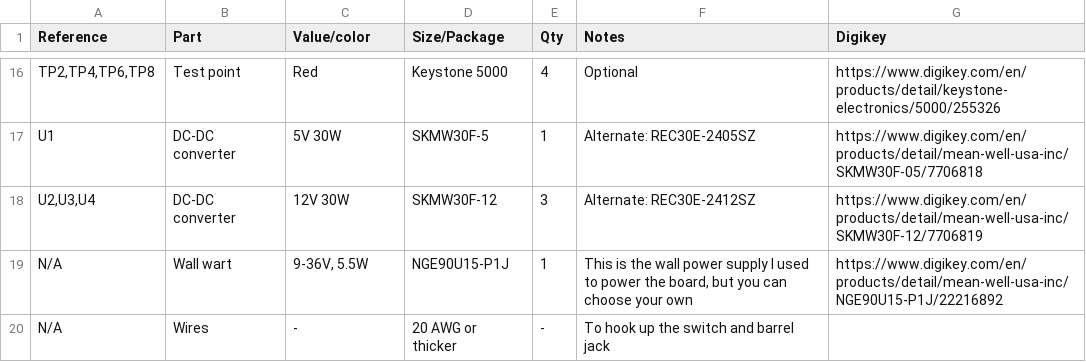
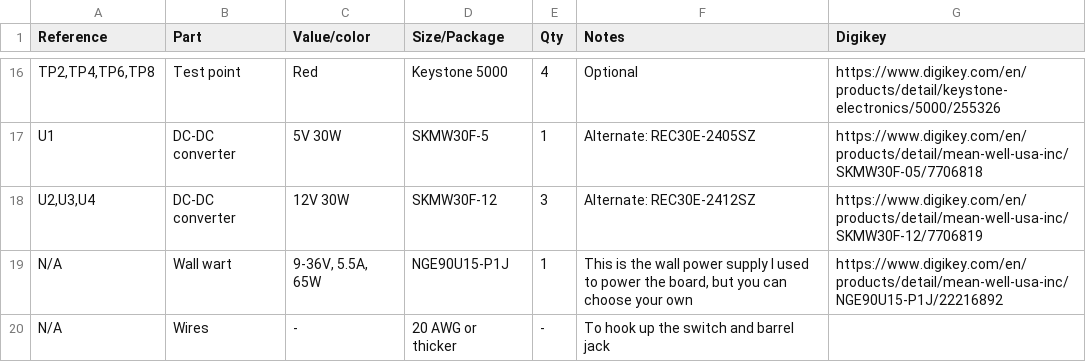
Before and after one commit to Veyniac/modular-synthesizer, a CSV file: Power Supply/Eurorack_Power_Supply_BOM.csv, drawn as a sheet; only a part is shown, gaps mark what is left out.

Commit message:
Update Eurorack_Power_Supply_BOM.csv

```diff
--- a/Power Supply/Eurorack_Power_Supply_BOM.csv
+++ b/Power Supply/Eurorack_Power_Supply_BOM.csv
@@ -18,3 +18,3 @@ U1,DC-DC converter,5V 30W,SKMW30F-5,1,Alternate: REC30E-2405SZ,https://www.digik
 "U2,U3,U4",DC-DC converter,12V 30W,SKMW30F-12,3,Alternate: REC30E-2412SZ,https://www.digikey.com/en/products/detail/mean-well-usa-inc/SKMW30F-12/7706819
-N/A,Wall wart,"9-36V, 5.5W",NGE90U15-P1J,1,"This is the wall power supply I used to power the board, but you can choose your own",https://www.digikey.com/en/products/detail/mean-well-usa-inc/NGE90U15-P1J/22216892
+N/A,Wall wart,"9-36V, 5.5A, 65W",NGE90U15-P1J,1,"This is the wall power supply I used to power the board, but you can choose your own",https://www.digikey.com/en/products/detail/mean-well-usa-inc/NGE90U15-P1J/22216892
 N/A,Wires,-,20 AWG or thicker,-,To hook up the switch and barrel jack,
```
